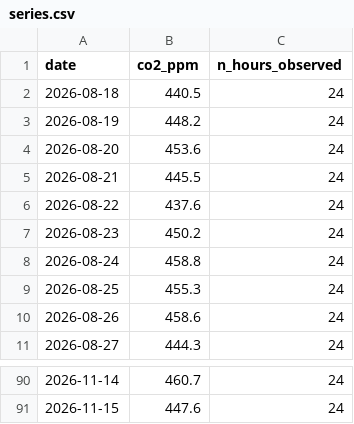
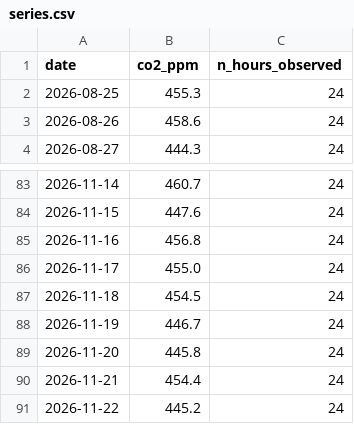
Before and after one commit to joel-tchinda-business-intelligence/td-time-series, a CSV file: data/series.csv, drawn as a sheet; only a part is shown, gaps mark what is left out.

```diff
--- a/data/series.csv
+++ b/data/series.csv
@@ -1,9 +1,2 @@
 date,co2_ppm,n_hours_observed
-2026-08-18,440.5,24
-2026-08-19,448.2,24
-2026-08-20,453.6,24
-2026-08-21,445.5,24
-2026-08-22,437.6,24
-2026-08-23,450.2,24
-2026-08-24,458.8,24
 2026-08-25,455.3,24
@@ -91 +84,8 @@ date,co2_ppm,n_hours_observed
 2026-11-15,447.6,24
+2026-11-16,456.8,24
+2026-11-17,455.0,24
+2026-11-18,454.5,24
+2026-11-19,446.7,24
+2026-11-20,445.8,24
+2026-11-21,454.4,24
+2026-11-22,445.2,24
```
Also changed, not shown: 1 other file.
